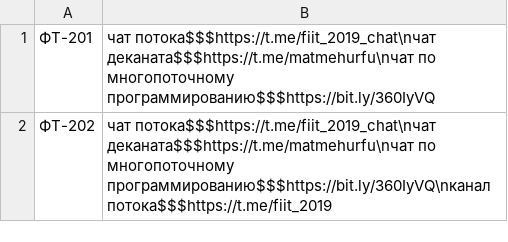
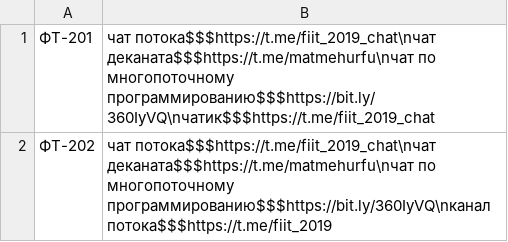
Before and after one commit to YanaRyazanova/OOPProfect, a CSV file: Infrastructure/DataBases/link.csv, drawn as a sheet.

Commit message:
AddNewLink fixed

```diff
--- a/Infrastructure/DataBases/link.csv
+++ b/Infrastructure/DataBases/link.csv
@@ -1,2 +1,2 @@
-ФТ-201,чат потока$$$https://t.me/fiit_2019_chat\nчат деканата$$$https://t.me/matmehurfu\nчат по многопоточному программированию$$$https://bit.ly/360IyVQ
+ФТ-201,чат потока$$$https://t.me/fiit_2019_chat\nчат деканата$$$https://t.me/matmehurfu\nчат по многопоточному программированию$$$https://bit.ly/360IyVQ\nчатик$$$https://t.me/fiit_2019_chat
 ФТ-202,чат потока$$$https://t.me/fiit_2019_chat\nчат деканата$$$https://t.me/matmehurfu\nчат по многопоточному программированию$$$https://bit.ly/360IyVQ\nканал потока$$$https://t.me/fiit_2019
```
Also changed, not shown: 5 other files.
